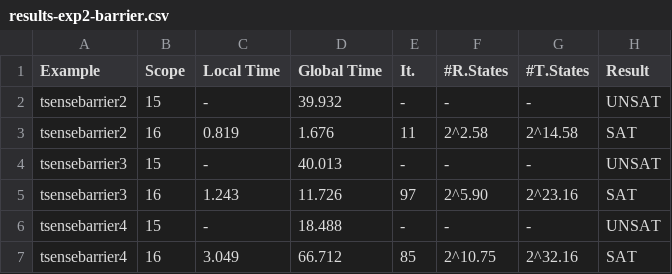
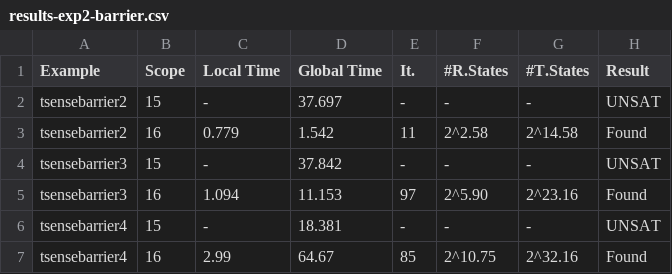
Before and after one commit to cl-unrc-lab/PhilStone, a CSV file: scripts/results/results-exp2-barrier.csv, drawn as a sheet.

```diff
--- a/scripts/results/results-exp2-barrier.csv
+++ b/scripts/results/results-exp2-barrier.csv
@@ -1,7 +1,7 @@
 Example,Scope,Local Time,Global Time,It.,#R.States,#T.States,Result
-tsensebarrier2,15,-,39.932,-,-,-,UNSAT
-tsensebarrier2,16,0.819,1.676,11,2^2.58,2^14.58,SAT
-tsensebarrier3,15,-,40.013,-,-,-,UNSAT
-tsensebarrier3,16,1.243,11.726,97,2^5.90,2^23.16,SAT
-tsensebarrier4,15,-,18.488,-,-,-,UNSAT
-tsensebarrier4,16,3.049,66.712,85,2^10.75,2^32.16,SAT
+tsensebarrier2,15,-,37.697,-,-,-,UNSAT
+tsensebarrier2,16,0.779,1.542,11,2^2.58,2^14.58,Found
+tsensebarrier3,15,-,37.842,-,-,-,UNSAT
+tsensebarrier3,16,1.094,11.153,97,2^5.90,2^23.16,Found
+tsensebarrier4,15,-,18.381,-,-,-,UNSAT
+tsensebarrier4,16,2.99,64.67,85,2^10.75,2^32.16,Found
```
Also changed, not shown: scripts/results/results-exp2-mutex.csv, scripts/results/results-exp2-peterson.csv, 25 other files.
